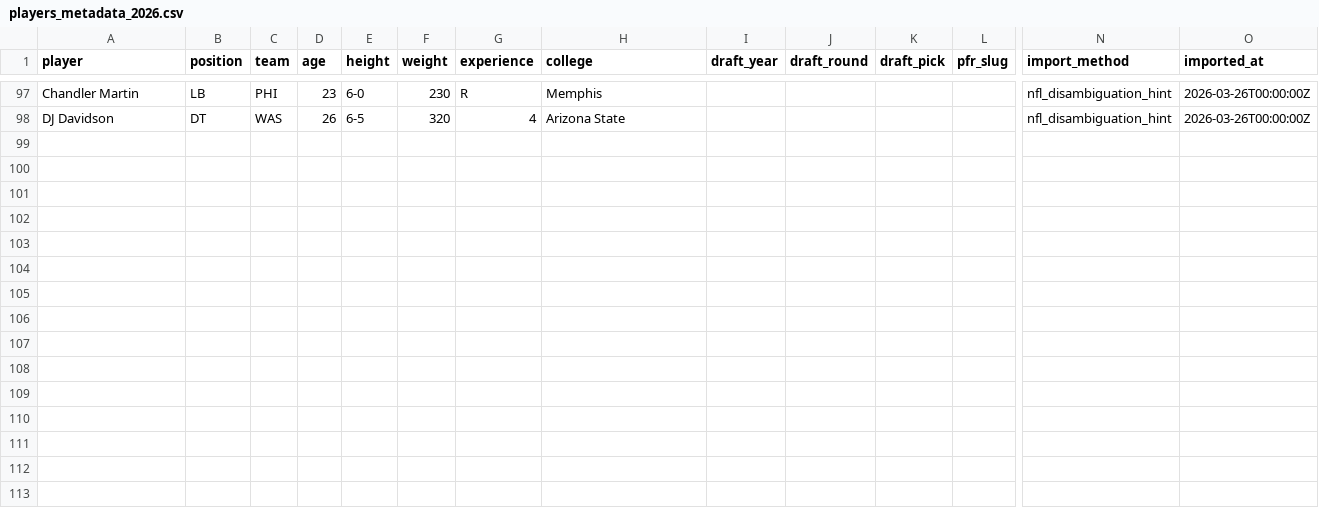
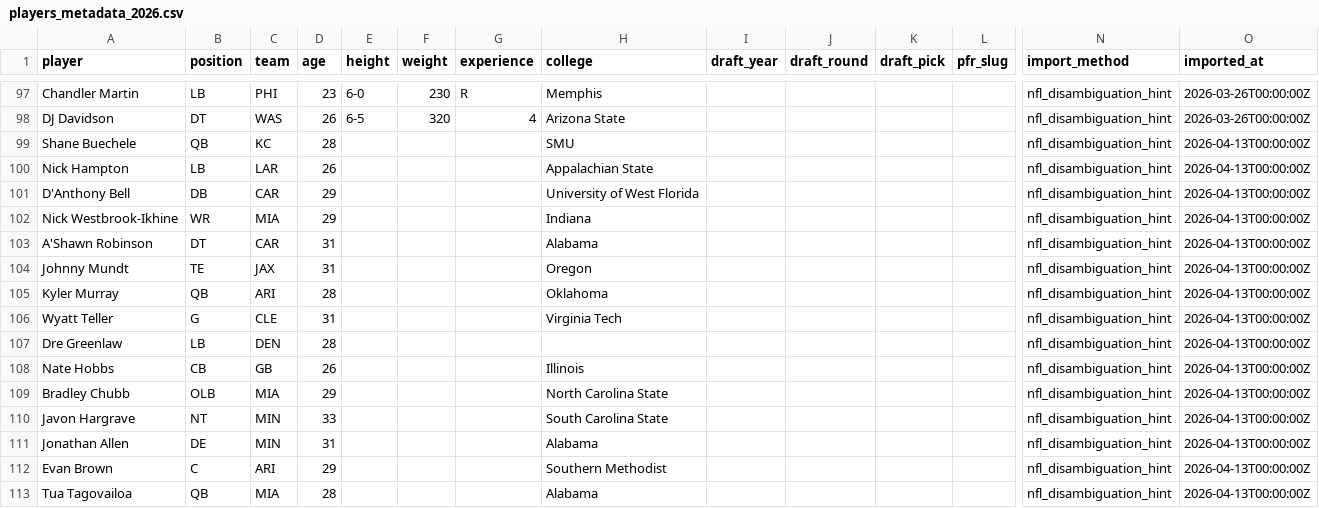
Before and after one commit to rmallorybpc/nflanalysis, a CSV file: data/players_metadata_2026.csv, drawn as a sheet; only a part is shown, gaps mark what is left out; rows hold the shown columns only; the diff names each change by its address in the sheet, - before the commit and + after, or states it on an @@ line.

```diff
--- a/data/players_metadata_2026.csv
+++ b/data/players_metadata_2026.csv
+row 99: Shane Buechele | QB | KC | 28 |  |  |  | SMU |  |  |  |  | nfl_disambiguation_hint | 2026-04-13T00:00:00Z
+row 100: Nick Hampton | LB | LAR | 26 |  |  |  | Appalachian State |  |  |  |  | nfl_disambiguation_hint | 2026-04-13T00:00:00Z
+row 101: D'Anthony Bell | DB | CAR | 29 |  |  |  | University of West Florida |  |  |  |  | nfl_disambiguation_hint | 2026-04-13T00:00:00Z
+row 102: Nick Westbrook-Ikhine | WR | MIA | 29 |  |  |  | Indiana |  |  |  |  | nfl_disambiguation_hint | 2026-04-13T00:00:00Z
+row 103: A'Shawn Robinson | DT | CAR | 31 |  |  |  | Alabama |  |  |  |  | nfl_disambiguation_hint | 2026-04-13T00:00:00Z
+row 104: Johnny Mundt | TE | JAX | 31 |  |  |  | Oregon |  |  |  |  | nfl_disambiguation_hint | 2026-04-13T00:00:00Z
+row 105: Kyler Murray | QB | ARI | 28 |  |  |  | Oklahoma |  |  |  |  | nfl_disambiguation_hint | 2026-04-13T00:00:00Z
+row 106: Wyatt Teller | G | CLE | 31 |  |  |  | Virginia Tech |  |  |  |  | nfl_disambiguation_hint | 2026-04-13T00:00:00Z
+row 107: Dre Greenlaw | LB | DEN | 28 |  |  |  |  |  |  |  |  | nfl_disambiguation_hint | 2026-04-13T00:00:00Z
+row 108: Nate Hobbs | CB | GB | 26 |  |  |  | Illinois |  |  |  |  | nfl_disambiguation_hint | 2026-04-13T00:00:00Z
+row 109: Bradley Chubb | OLB | MIA | 29 |  |  |  | North Carolina State |  |  |  |  | nfl_disambiguation_hint | 2026-04-13T00:00:00Z
+row 110: Javon Hargrave | NT | MIN | 33 |  |  |  | South Carolina State |  |  |  |  | nfl_disambiguation_hint | 2026-04-13T00:00:00Z
+row 111: Jonathan Allen | DE | MIN | 31 |  |  |  | Alabama |  |  |  |  | nfl_disambiguation_hint | 2026-04-13T00:00:00Z
+row 112: Evan Brown | C | ARI | 29 |  |  |  | Southern Methodist |  |  |  |  | nfl_disambiguation_hint | 2026-04-13T00:00:00Z
+row 113: Tua Tagovailoa | QB | MIA | 28 |  |  |  | Alabama |  |  |  |  | nfl_disambiguation_hint | 2026-04-13T00:00:00Z
```
Also changed, not shown: data/players_metadata_2026_unresolved.csv, data/raw/offseason/players_metadata_2026_disambiguation_template.csv, 3 other files.
